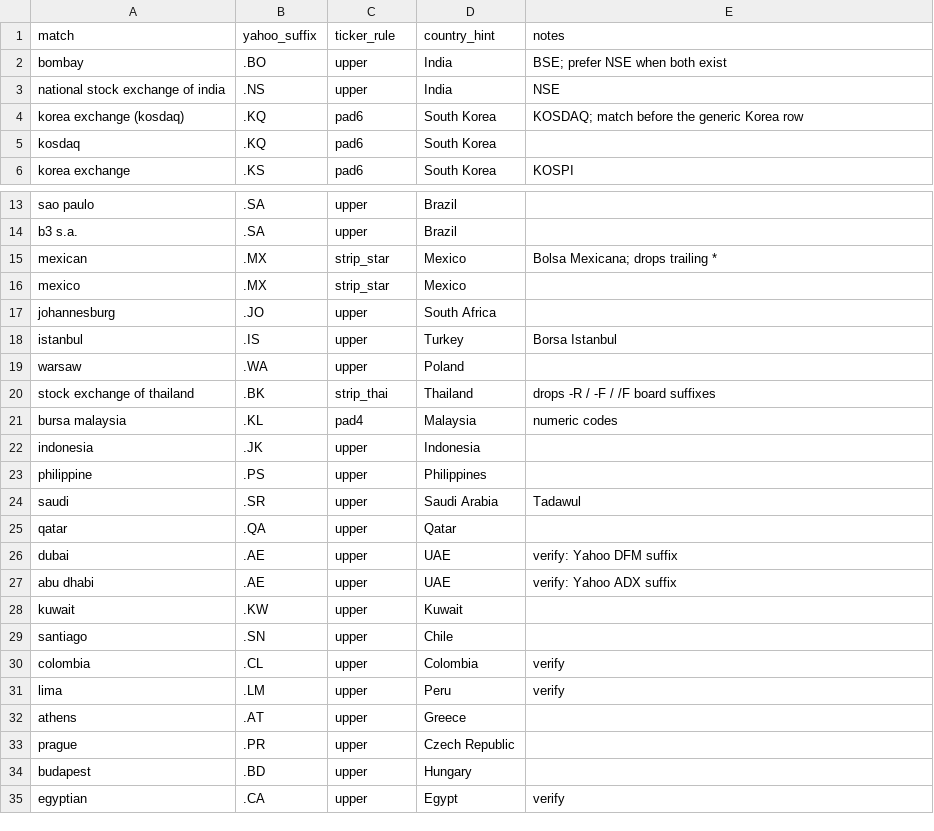
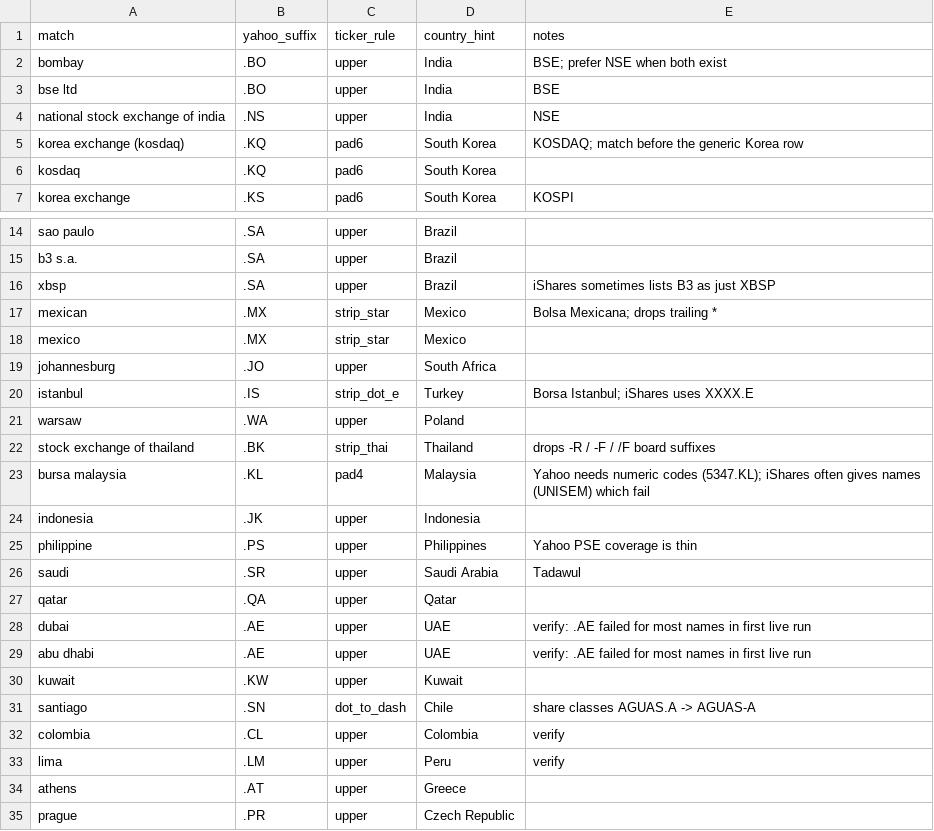
Before and after one commit to matthewabramson10-code/em-smid-universe, a CSV file: config/exchange_suffixes.csv, drawn as a sheet; only a part is shown, gaps mark what is left out; the shorter side is filled out with more unchanged rows.

```diff
--- a/config/exchange_suffixes.csv
+++ b/config/exchange_suffixes.csv
@@ -2,2 +2,3 @@ match,yahoo_suffix,ticker_rule,country_hint,notes
 bombay,.BO,upper,India,BSE; prefer NSE when both exist
+bse ltd,.BO,upper,India,BSE
 national stock exchange of india,.NS,upper,India,NSE
@@ -14,2 +15,3 @@ sao paulo,.SA,upper,Brazil,
 b3 s.a.,.SA,upper,Brazil,
+xbsp,.SA,upper,Brazil,iShares sometimes lists B3 as just XBSP
 mexican,.MX,strip_star,Mexico,Bolsa Mexicana; drops trailing *
@@ -17,14 +19,14 @@ mexico,.MX,strip_star,Mexico,
 johannesburg,.JO,upper,South Africa,
-istanbul,.IS,upper,Turkey,Borsa Istanbul
+istanbul,.IS,strip_dot_e,Turkey,Borsa Istanbul; iShares uses XXXX.E
 warsaw,.WA,upper,Poland,
 stock exchange of thailand,.BK,strip_thai,Thailand,drops -R / -F / /F board suffixes
-bursa malaysia,.KL,pad4,Malaysia,numeric codes
+bursa malaysia,.KL,pad4,Malaysia,Yahoo needs numeric codes (5347.KL); iShares often gives names (UNISEM) which fail
 indonesia,.JK,upper,Indonesia,
-philippine,.PS,upper,Philippines,
+philippine,.PS,upper,Philippines,Yahoo PSE coverage is thin
 saudi,.SR,upper,Saudi Arabia,Tadawul
 qatar,.QA,upper,Qatar,
-dubai,.AE,upper,UAE,verify: Yahoo DFM suffix
-abu dhabi,.AE,upper,UAE,verify: Yahoo ADX suffix
+dubai,.AE,upper,UAE,verify: .AE failed for most names in first live run
+abu dhabi,.AE,upper,UAE,verify: .AE failed for most names in first live run
 kuwait,.KW,upper,Kuwait,
-santiago,.SN,upper,Chile,
+santiago,.SN,dot_to_dash,Chile,share classes AGUAS.A -> AGUAS-A
 colombia,.CL,upper,Colombia,verify
```
Also changed, not shown: 12 other files.
